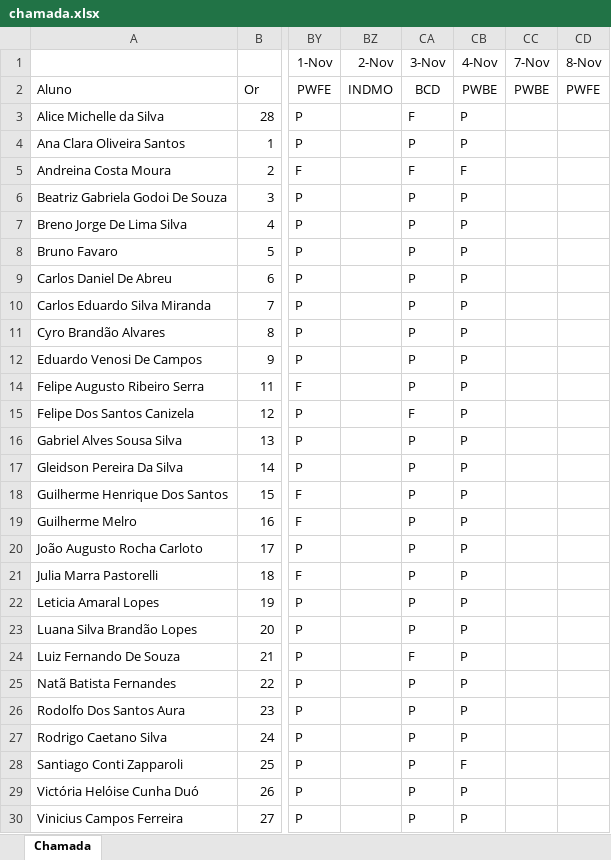
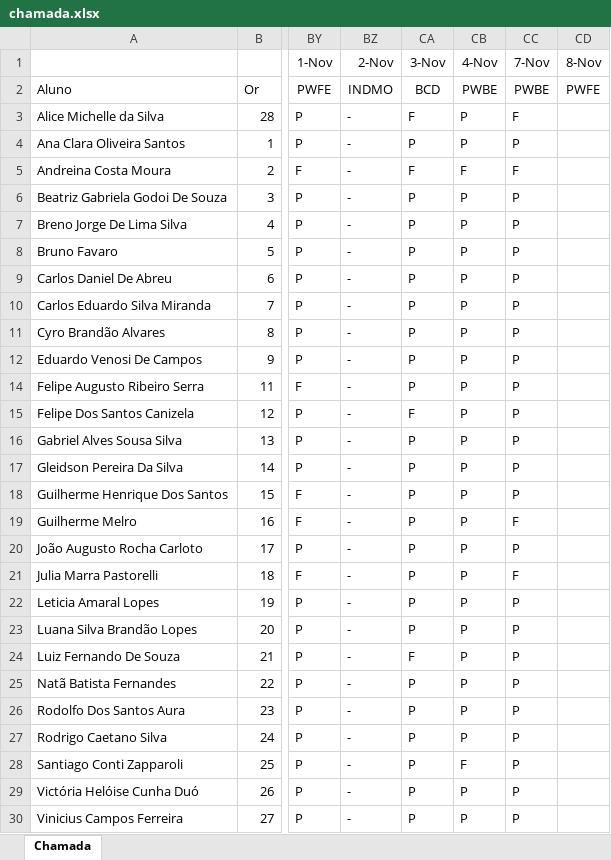
Before and after one commit to wellifabio/senai2022, an Excel workbook: 2des/chamada.xlsx, sheet Chamada, drawn as a sheet; only a part is shown, gaps mark what is left out; values as stored, in another font and other column widths than the file's, no borders; conditional formats not drawn; the diff names each change by its address in the sheet, - before the commit and + after, or states it on an @@ line.

Commit message:
chamada

```diff
--- a/2des/chamada.xlsx (sheet Chamada)
+++ b/2des/chamada.xlsx (sheet Chamada)
-BZ3:BZ12 (2-Nov): (empty)
+BZ3:BZ12 (2-Nov): -
-CC3 (7-Nov): (empty)
+CC3 (7-Nov): F
-CC4 (7-Nov): (empty)
+CC4 (7-Nov): P
-CC5 (7-Nov): (empty)
+CC5 (7-Nov): F
-CC6:CC12 (7-Nov): (empty)
+CC6:CC12 (7-Nov): P
-BZ14:BZ30 (2-Nov): (empty)
+BZ14:BZ30 (2-Nov): -
-CC14:CC18 (7-Nov): (empty)
+CC14:CC18 (7-Nov): P
-CC19 (7-Nov): (empty)
+CC19 (7-Nov): F
-CC20 (7-Nov): (empty)
+CC20 (7-Nov): P
-CC21 (7-Nov): (empty)
+CC21 (7-Nov): F
-CC22:CC30 (7-Nov): (empty)
+CC22:CC30 (7-Nov): P
```
